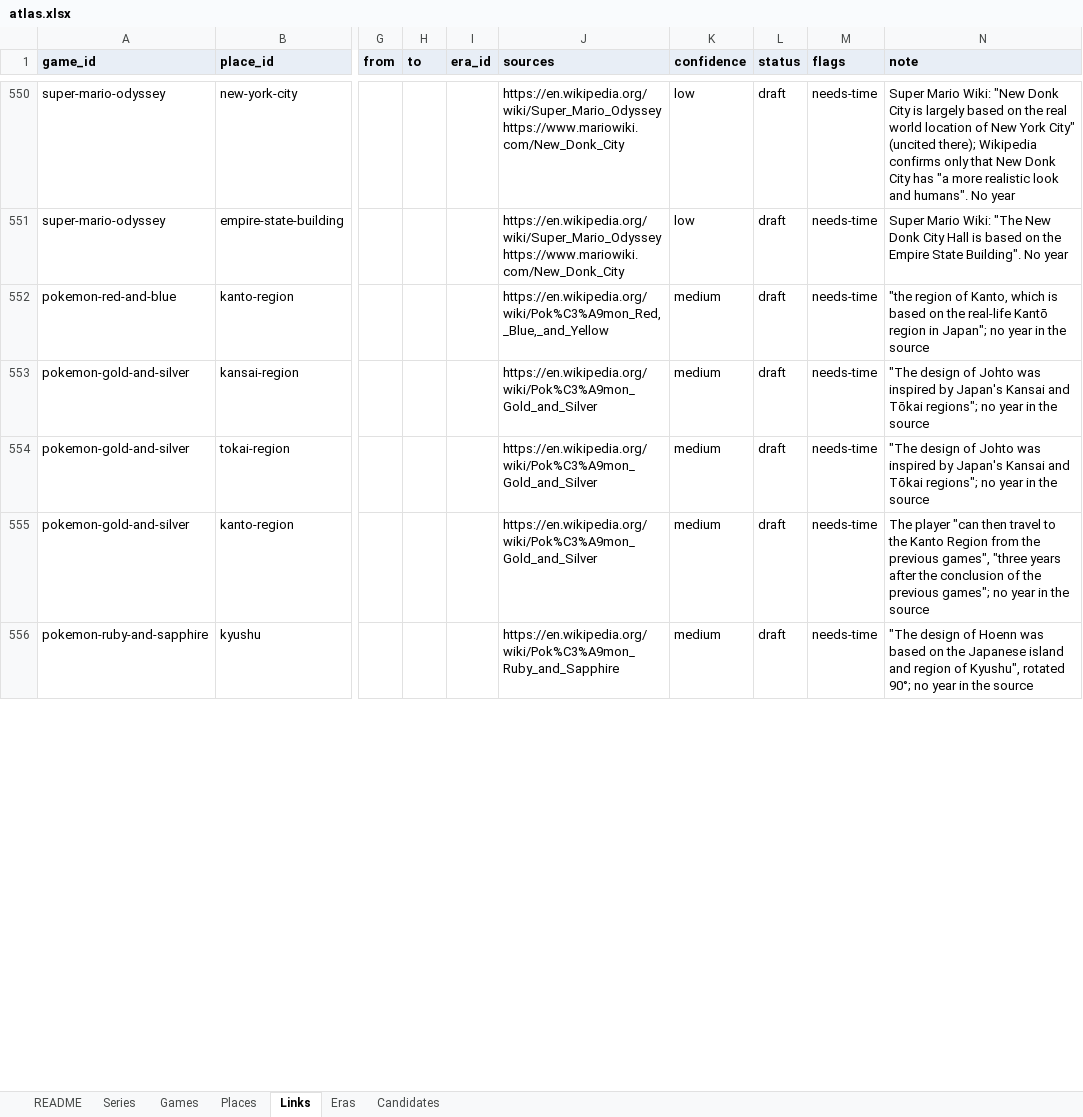
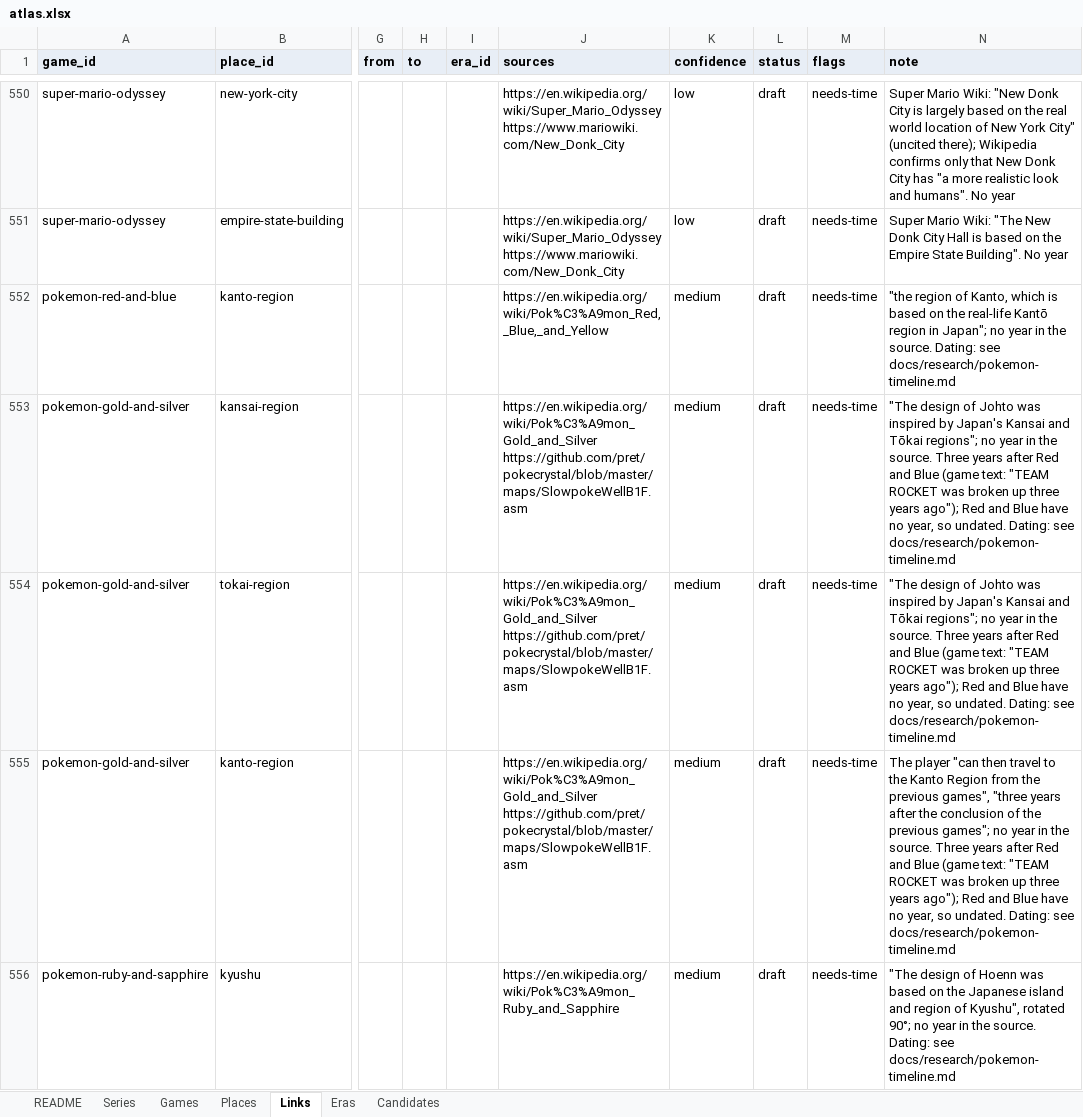
Before and after one commit to justice627/video-game-atlas, an Excel workbook: data/atlas.xlsx, sheet Links, drawn as a sheet; only a part is shown, gaps mark what is left out; values as stored, in another font and other column widths than the file's, no borders; the diff covers the shown part only; the diff names each change by its address in the sheet, - before the commit and + after, or states it on an @@ line.

```diff
--- a/data/atlas.xlsx (sheet Links)
+++ b/data/atlas.xlsx (sheet Links)
-N552 (note): …in the source
+N552 (note): …in the source. Dating: see docs/research/pokemon-timeline.md
-J553:J555 (sources): https://en.wikipedia.org/wiki/Pok%C3%A9mon_Gold_and_Silver
+J553:J555 (sources): https://en.wikipedia.org/wiki/Pok%C3%A9mon_Gold_and_Silver https://github.com/pret/pokecrystal/blob/master/maps/SlowpokeWellB1F.asm
-N553:N554 (note): …in the source
+N553:N554 (note): …in the source. Three years after Red and Blue (game text: "TEAM ROCKET was broken up three years ago"); Red and Blue have no year, so undated. Dating: see docs/research/pokemon-timeline.md
-N555 (note): …in the source
+N555 (note): …in the source. Three years after Red and Blue (game text: "TEAM ROCKET was broken up three years ago"); Red and Blue have no year, so undated. Dating: see docs/research/pokemon-timeline.md
-N556 (note): …in the source
+N556 (note): …in the source. Dating: see docs/research/pokemon-timeline.md
```
Also changed, not shown: 14 edited cells elsewhere in this sheet, 3 other files.
